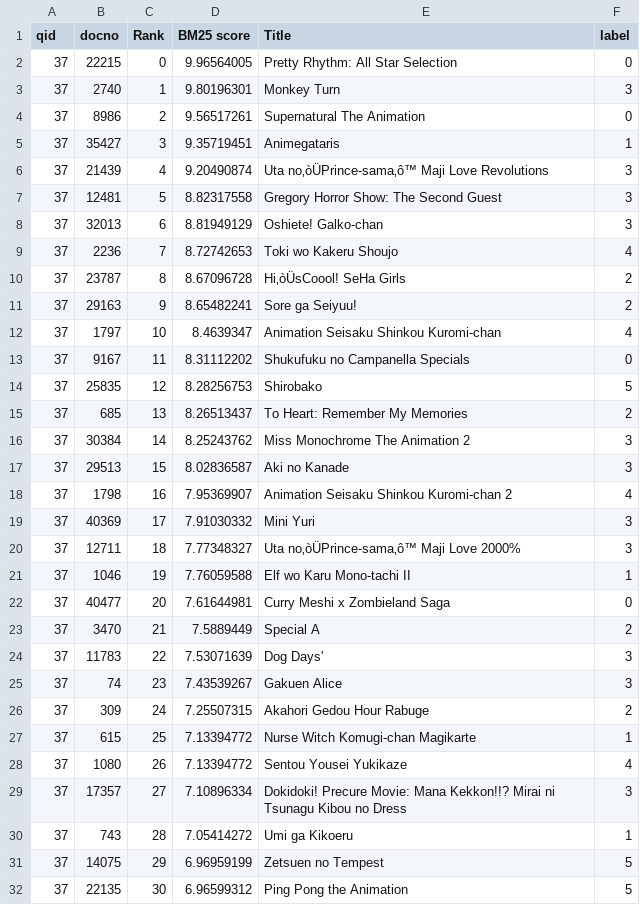
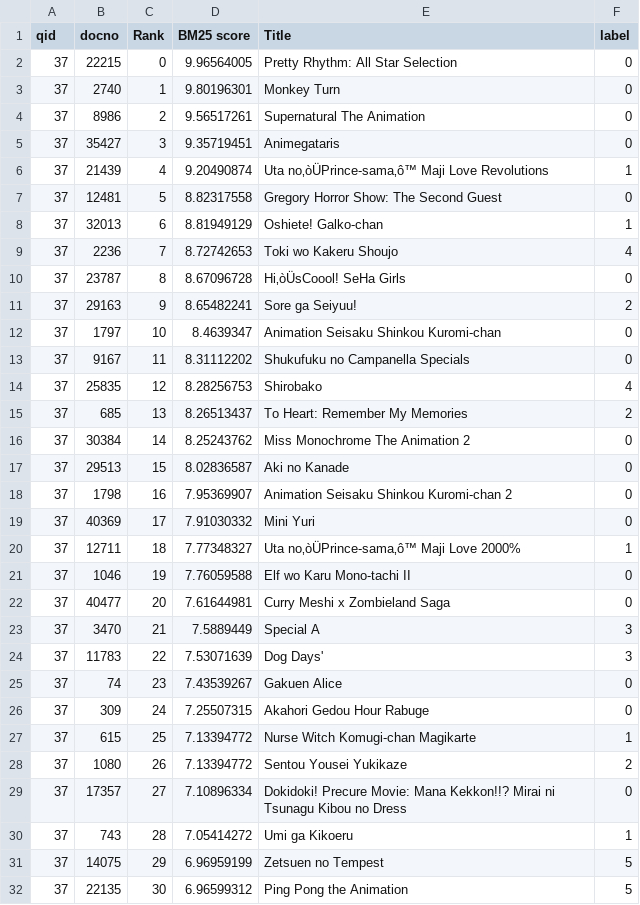
Before and after one commit to OkabeRintarouBeta/Anime-Search-Engine, a CSV file: system_rating/rated1-20/query37.csv, drawn as a sheet; only a part is shown; the diff covers the shown part only.

```diff
--- a/system_rating/rated1-20/query37.csv
+++ b/system_rating/rated1-20/query37.csv
@@ -2,29 +2,29 @@ qid,docno,Rank,BM25 score,Title,label
 37,22215,0,9.96564005,Pretty Rhythm: All Star Selection,0
-37,2740,1,9.80196301,Monkey Turn,3
+37,2740,1,9.80196301,Monkey Turn,0
 37,8986,2,9.56517261,Supernatural The Animation,0
-37,35427,3,9.35719451,Animegataris,1
-37,21439,4,9.20490874,Uta no‚òÜPrince-sama‚ô™ Maji Love Revolutions,3
-37,12481,5,8.82317558,Gregory Horror Show: The Second Guest,3
-37,32013,6,8.81949129,Oshiete! Galko-chan,3
+37,35427,3,9.35719451,Animegataris,0
+37,21439,4,9.20490874,Uta no‚òÜPrince-sama‚ô™ Maji Love Revolutions,1
+37,12481,5,8.82317558,Gregory Horror Show: The Second Guest,0
+37,32013,6,8.81949129,Oshiete! Galko-chan,1
 37,2236,7,8.72742653,Toki wo Kakeru Shoujo,4
-37,23787,8,8.67096728,Hi‚òÜsCoool! SeHa Girls,2
+37,23787,8,8.67096728,Hi‚òÜsCoool! SeHa Girls,0
 37,29163,9,8.65482241,Sore ga Seiyuu!,2
-37,1797,10,8.4639347,Animation Seisaku Shinkou Kuromi-chan,4
+37,1797,10,8.4639347,Animation Seisaku Shinkou Kuromi-chan,0
 37,9167,11,8.31112202,Shukufuku no Campanella Specials,0
-37,25835,12,8.28256753,Shirobako,5
+37,25835,12,8.28256753,Shirobako,4
 37,685,13,8.26513437,To Heart: Remember My Memories,2
-37,30384,14,8.25243762,Miss Monochrome The Animation 2,3
-37,29513,15,8.02836587,Aki no Kanade,3
-37,1798,16,7.95369907,Animation Seisaku Shinkou Kuromi-chan 2,4
-37,40369,17,7.91030332,Mini Yuri,3
-37,12711,18,7.77348327,Uta no‚òÜPrince-sama‚ô™ Maji Love 2000%,3
-37,1046,19,7.76059588,Elf wo Karu Mono-tachi II,1
+37,30384,14,8.25243762,Miss Monochrome The Animation 2,0
+37,29513,15,8.02836587,Aki no Kanade,0
+37,1798,16,7.95369907,Animation Seisaku Shinkou Kuromi-chan 2,0
+37,40369,17,7.91030332,Mini Yuri,0
+37,12711,18,7.77348327,Uta no‚òÜPrince-sama‚ô™ Maji Love 2000%,1
+37,1046,19,7.76059588,Elf wo Karu Mono-tachi II,0
 37,40477,20,7.61644981,Curry Meshi x Zombieland Saga,0
-37,3470,21,7.5889449,Special A,2
+37,3470,21,7.5889449,Special A,3
 37,11783,22,7.53071639,Dog Days',3
-37,74,23,7.43539267,Gakuen Alice,3
-37,309,24,7.25507315,Akahori Gedou Hour Rabuge,2
+37,74,23,7.43539267,Gakuen Alice,0
+37,309,24,7.25507315,Akahori Gedou Hour Rabuge,0
 37,615,25,7.13394772,Nurse Witch Komugi-chan Magikarte,1
-37,1080,26,7.13394772,Sentou Yousei Yukikaze,4
-37,17357,27,7.10896334,Dokidoki! Precure Movie: Mana Kekkon!!? Mirai ni Tsunagu Kibou no Dress,3
+37,1080,26,7.13394772,Sentou Yousei Yukikaze,2
+37,17357,27,7.10896334,Dokidoki! Precure Movie: Mana Kekkon!!? Mirai ni Tsunagu Kibou no Dress,0
 37,743,28,7.05414272,Umi ga Kikoeru,1
```
Also changed, not shown: 10 added rows and 20 edited cells elsewhere in this file, system_rating/rated1-20/query31.csv, system_rating/rated1-20/query38.csv, 2 other files.
